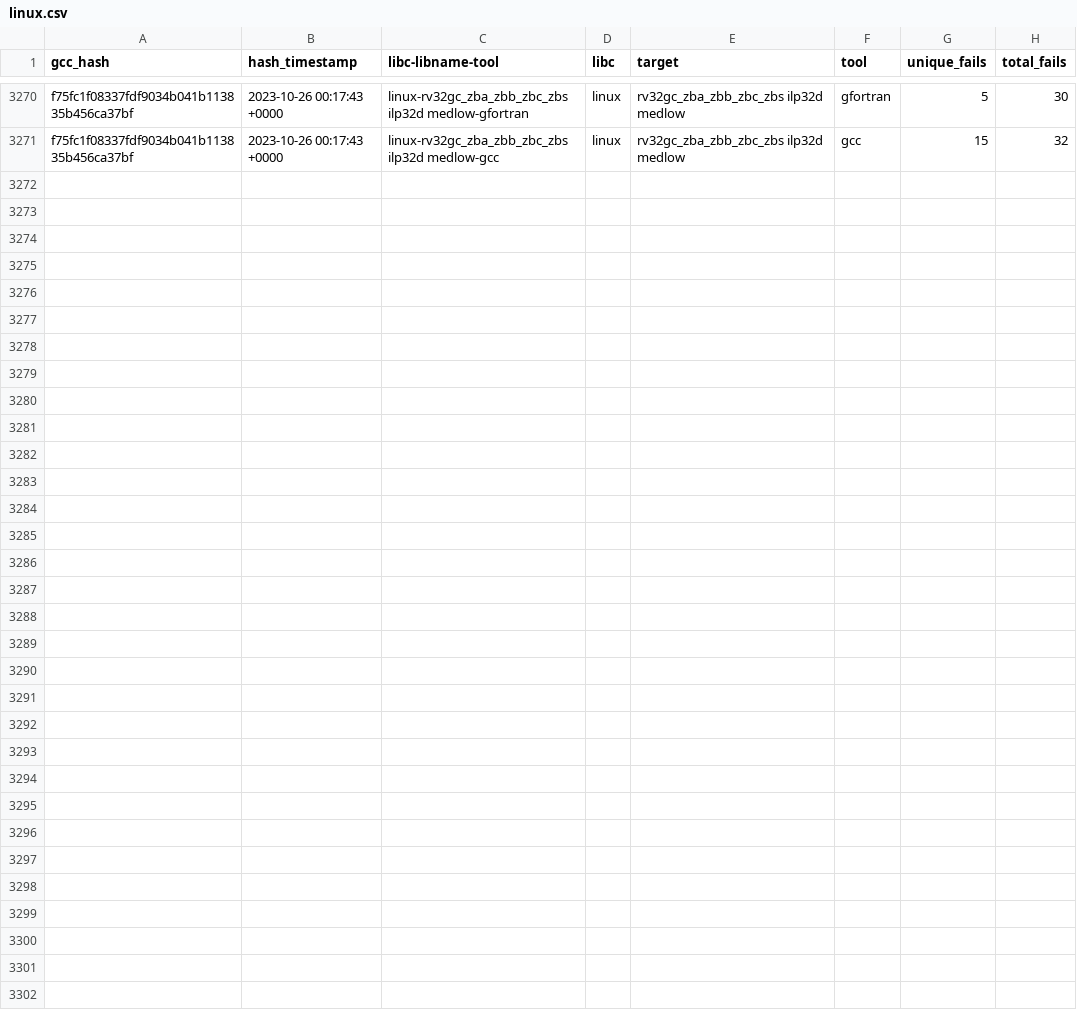
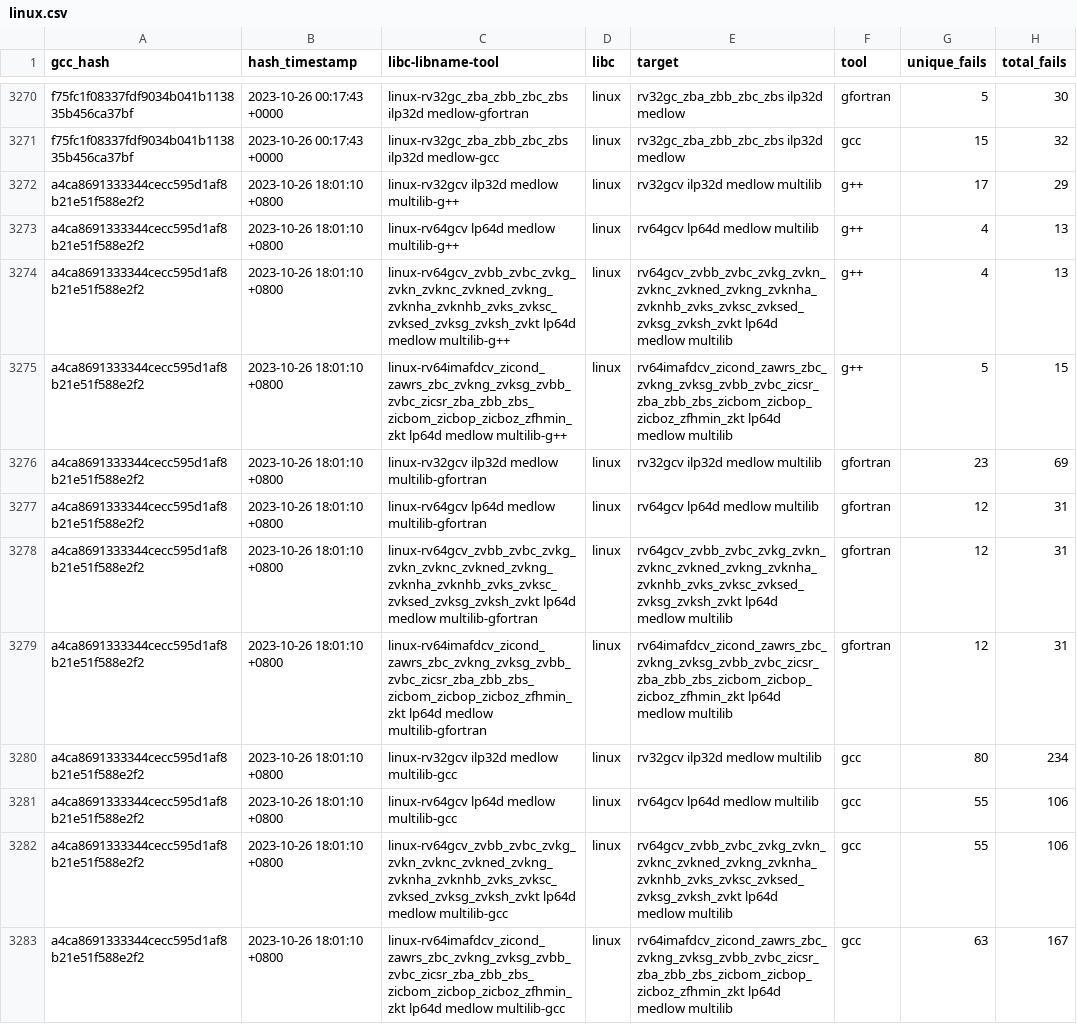
Before and after one commit to patrick-rivos/gcc-postcommit-ci, a CSV file: dashboard/linux.csv, drawn as a sheet; only a part is shown, gaps mark what is left out; the diff covers the shown part only; the diff names each change by its address in the sheet, - before the commit and + after, or states it on an @@ line.

Commit message:
CI: Update dashboard with latest runs

```diff
--- a/dashboard/linux.csv
+++ b/dashboard/linux.csv
+row 3272: a4ca8691333344cecc595d1af8b21e51f588e2f2 | 2023-10-26 18:01:10 +0800 | linux-rv32gcv ilp32d medlow multilib-g++ | linux | rv32gcv ilp32d medlow multilib | g++ | 17 | 29
+row 3273: a4ca8691333344cecc595d1af8b21e51f588e2f2 | 2023-10-26 18:01:10 +0800 | linux-rv64gcv lp64d medlow multilib-g++ | linux | rv64gcv lp64d medlow multilib | g++ | 4 | 13
+row 3274: a4ca8691333344cecc595d1af8b21e51f588e2f2 | 2023-10-26 18:01:10 +0800 | linux-rv64gcv_zvbb_zvbc_zvkg_zvkn_zvknc_zvkned_zvkng_zvknha_zvknhb_zvks_zvksc_zvksed_zvksg_zvksh_zvkt lp64d medlow multilib-g++ | linux | rv64gcv_zvbb_zvbc_zvkg_zvkn_zvknc_zvkned_zvkng_zvknha_zvknhb_zvks_zvksc_zvksed_zvksg_zvksh_zvkt lp64d medlow multilib | g++ | 4 | 13
+row 3275: a4ca8691333344cecc595d1af8b21e51f588e2f2 | 2023-10-26 18:01:10 +0800 | linux-rv64imafdcv_zicond_zawrs_zbc_zvkng_zvksg_zvbb_zvbc_zicsr_zba_zbb_zbs_zicbom_zicbop_zicboz_zfhmin_zkt lp64d medlow multilib-g++ | linux | rv64imafdcv_zicond_zawrs_zbc_zvkng_zvksg_zvbb_zvbc_zicsr_zba_zbb_zbs_zicbom_zicbop_zicboz_zfhmin_zkt lp64d medlow multilib | g++ | 5 | 15
+row 3276: a4ca8691333344cecc595d1af8b21e51f588e2f2 | 2023-10-26 18:01:10 +0800 | linux-rv32gcv ilp32d medlow multilib-gfortran | linux | rv32gcv ilp32d medlow multilib | gfortran | 23 | 69
+row 3277: a4ca8691333344cecc595d1af8b21e51f588e2f2 | 2023-10-26 18:01:10 +0800 | linux-rv64gcv lp64d medlow multilib-gfortran | linux | rv64gcv lp64d medlow multilib | gfortran | 12 | 31
+row 3278: a4ca8691333344cecc595d1af8b21e51f588e2f2 | 2023-10-26 18:01:10 +0800 | linux-rv64gcv_zvbb_zvbc_zvkg_zvkn_zvknc_zvkned_zvkng_zvknha_zvknhb_zvks_zvksc_zvksed_zvksg_zvksh_zvkt lp64d medlow multilib-gfortran | linux | rv64gcv_zvbb_zvbc_zvkg_zvkn_zvknc_zvkned_zvkng_zvknha_zvknhb_zvks_zvksc_zvksed_zvksg_zvksh_zvkt lp64d medlow multilib | gfortran | 12 | 31
+row 3279: a4ca8691333344cecc595d1af8b21e51f588e2f2 | 2023-10-26 18:01:10 +0800 | linux-rv64imafdcv_zicond_zawrs_zbc_zvkng_zvksg_zvbb_zvbc_zicsr_zba_zbb_zbs_zicbom_zicbop_zicboz_zfhmin_zkt lp64d medlow multilib-gfortran | linux | rv64imafdcv_zicond_zawrs_zbc_zvkng_zvksg_zvbb_zvbc_zicsr_zba_zbb_zbs_zicbom_zicbop_zicboz_zfhmin_zkt lp64d medlow multilib | gfortran | 12 | 31
+row 3280: a4ca8691333344cecc595d1af8b21e51f588e2f2 | 2023-10-26 18:01:10 +0800 | linux-rv32gcv ilp32d medlow multilib-gcc | linux | rv32gcv ilp32d medlow multilib | gcc | 80 | 234
+row 3281: a4ca8691333344cecc595d1af8b21e51f588e2f2 | 2023-10-26 18:01:10 +0800 | linux-rv64gcv lp64d medlow multilib-gcc | linux | rv64gcv lp64d medlow multilib | gcc | 55 | 106
+row 3282: a4ca8691333344cecc595d1af8b21e51f588e2f2 | 2023-10-26 18:01:10 +0800 | linux-rv64gcv_zvbb_zvbc_zvkg_zvkn_zvknc_zvkned_zvkng_zvknha_zvknhb_zvks_zvksc_zvksed_zvksg_zvksh_zvkt lp64d medlow multilib-gcc | linux | rv64gcv_zvbb_zvbc_zvkg_zvkn_zvknc_zvkned_zvkng_zvknha_zvknhb_zvks_zvksc_zvksed_zvksg_zvksh_zvkt lp64d medlow multilib | gcc | 55 | 106
+row 3283: a4ca8691333344cecc595d1af8b21e51f588e2f2 | 2023-10-26 18:01:10 +0800 | linux-rv64imafdcv_zicond_zawrs_zbc_zvkng_zvksg_zvbb_zvbc_zicsr_zba_zbb_zbs_zicbom_zicbop_zicboz_zfhmin_zkt lp64d medlow multilib-gcc | linux | rv64imafdcv_zicond_zawrs_zbc_zvkng_zvksg_zvbb_zvbc_zicsr_zba_zbb_zbs_zicbom_zicbop_zicboz_zfhmin_zkt lp64d medlow multilib | gcc | 63 | 167
```
Also changed, not shown: 12 added rows elsewhere in this file, dashboard/newlib.csv, 16 other files.
